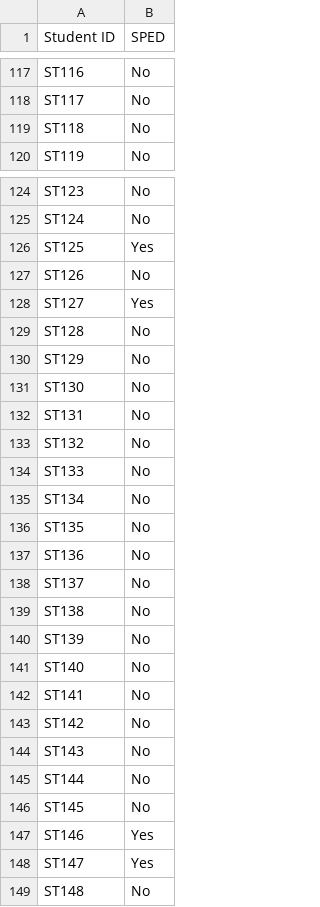
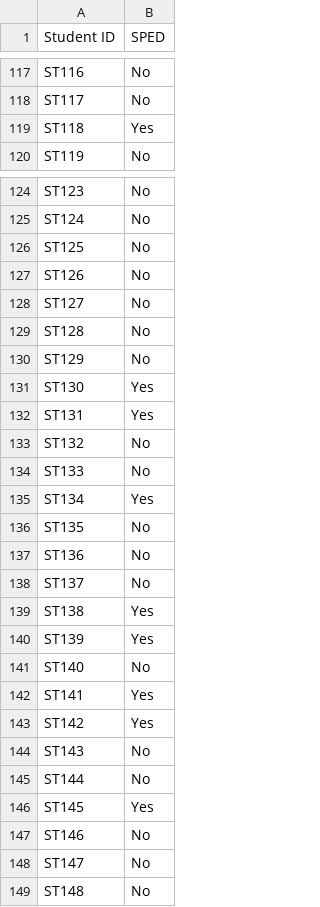
Before and after one commit to brettenf-UW/Demo-3, a CSV file: input/Student_Info.csv, drawn as a sheet; only a part is shown, gaps mark what is left out; the diff covers the shown part only.

```diff
--- a/input/Student_Info.csv
+++ b/input/Student_Info.csv
@@ -118,3 +118,3 @@ ST116,No
 ST117,No
-ST118,No
+ST118,Yes
 ST119,No
@@ -125,12 +125,12 @@ ST123,No
 ST124,No
-ST125,Yes
+ST125,No
 ST126,No
-ST127,Yes
+ST127,No
 ST128,No
 ST129,No
-ST130,No
-ST131,No
+ST130,Yes
+ST131,Yes
 ST132,No
 ST133,No
-ST134,No
+ST134,Yes
 ST135,No
@@ -138,12 +138,12 @@ ST136,No
 ST137,No
-ST138,No
-ST139,No
+ST138,Yes
+ST139,Yes
 ST140,No
-ST141,No
-ST142,No
+ST141,Yes
+ST142,Yes
 ST143,No
 ST144,No
-ST145,No
-ST146,Yes
-ST147,Yes
+ST145,Yes
+ST146,No
+ST147,No
 ST148,No
```
Also changed, not shown: 99 edited cells elsewhere in this file, input/Sections_Information.csv, input/Student_Preference_Info.csv, 13 other files.
